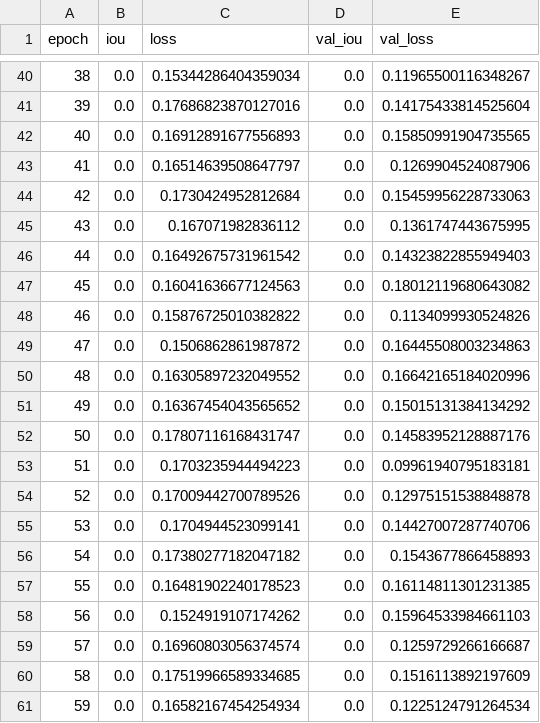
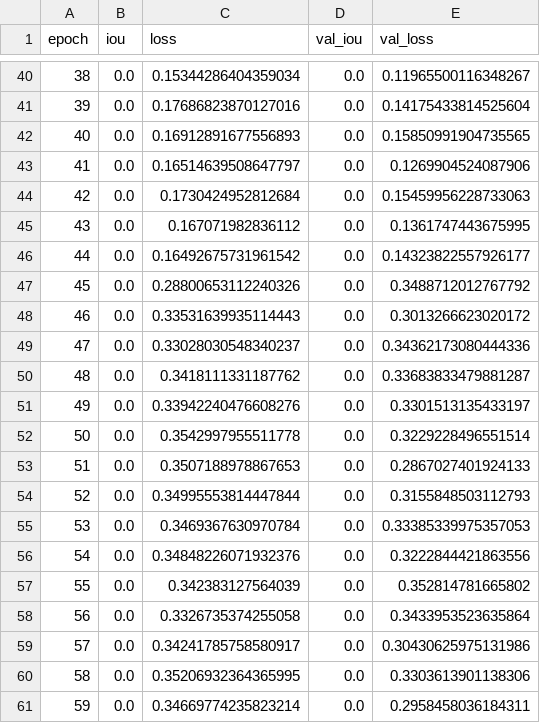
Before and after one commit to ranjaya/lp_detection, a CSV file: Resnet_license_plate.csv, drawn as a sheet; only a part is shown, gaps mark what is left out; the diff covers the shown part only.

```diff
--- a/Resnet_license_plate.csv
+++ b/Resnet_license_plate.csv
@@ -45,17 +45,17 @@ epoch,iou,loss,val_iou,val_loss
 43,0.0,0.167071982836112,0.0,0.1361747443675995
-44,0.0,0.16492675731961542,0.0,0.14323822855949403
-45,0.0,0.16041636677124563,0.0,0.18012119680643082
-46,0.0,0.15876725010382822,0.0,0.1134099930524826
-47,0.0,0.1506862861987872,0.0,0.16445508003234863
-48,0.0,0.16305897232049552,0.0,0.16642165184020996
-49,0.0,0.16367454043565652,0.0,0.15015131384134292
-50,0.0,0.17807116168431747,0.0,0.14583952128887176
-51,0.0,0.1703235944494223,0.0,0.09961940795183181
-52,0.0,0.17009442700789526,0.0,0.12975151538848878
-53,0.0,0.1704944523099141,0.0,0.14427007287740706
-54,0.0,0.17380277182047182,0.0,0.1543677866458893
-55,0.0,0.16481902240178523,0.0,0.16114811301231385
-56,0.0,0.1524919107174262,0.0,0.15964533984661103
-57,0.0,0.16960803056374574,0.0,0.1259729266166687
-58,0.0,0.17519966589334685,0.0,0.1516113892197609
-59,0.0,0.16582167454254934,0.0,0.1225124791264534
+44,0.0,0.16492675731961542,0.0,0.14323822557926177
+45,0.0,0.28800653112240326,0.0,0.3488712012767792
+46,0.0,0.33531639935114443,0.0,0.3013266623020172
+47,0.0,0.33028030548340237,0.0,0.34362173080444336
+48,0.0,0.3418111331187762,0.0,0.33683833479881287
+49,0.0,0.33942240476608276,0.0,0.3301513135433197
+50,0.0,0.3542997955511778,0.0,0.3229228496551514
+51,0.0,0.3507188978867653,0.0,0.2867027401924133
+52,0.0,0.34995553814447844,0.0,0.3155848503112793
+53,0.0,0.3469367630970784,0.0,0.33385339975357053
+54,0.0,0.34848226071932376,0.0,0.3222844421863556
+55,0.0,0.342383127564039,0.0,0.352814781665802
+56,0.0,0.3326735374255058,0.0,0.3433953523635864
+57,0.0,0.34241785758580917,0.0,0.30430625975131986
+58,0.0,0.35206932364365995,0.0,0.3303613901138306
+59,0.0,0.34669774235823214,0.0,0.2958458036184311
```
Also changed, not shown: 90 edited cells elsewhere in this file, 2 other files.
